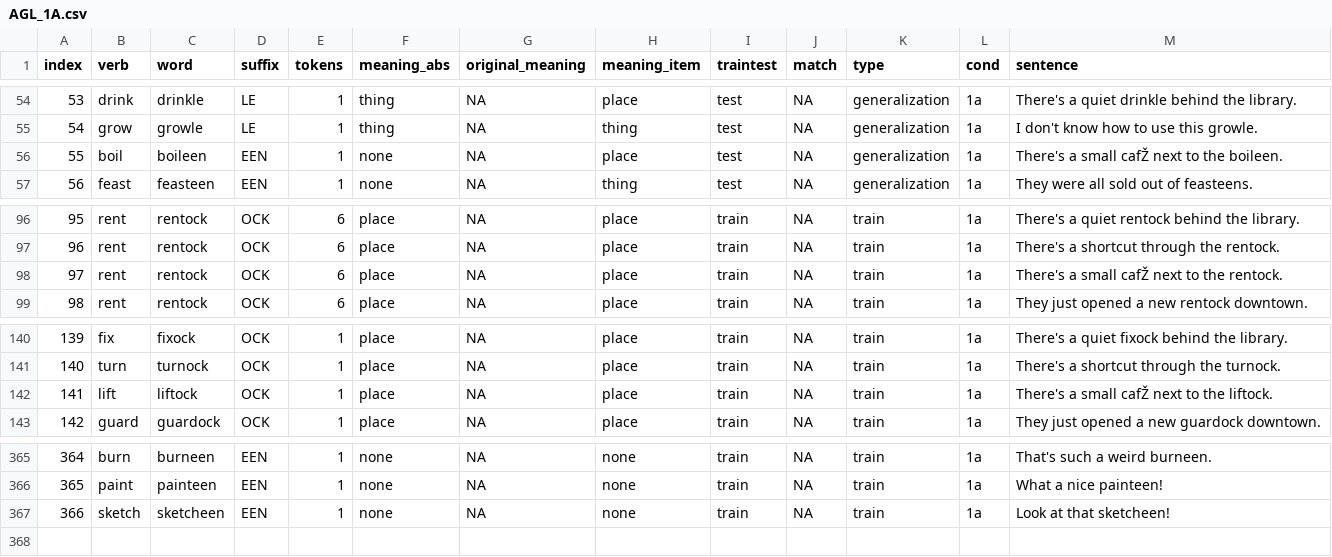
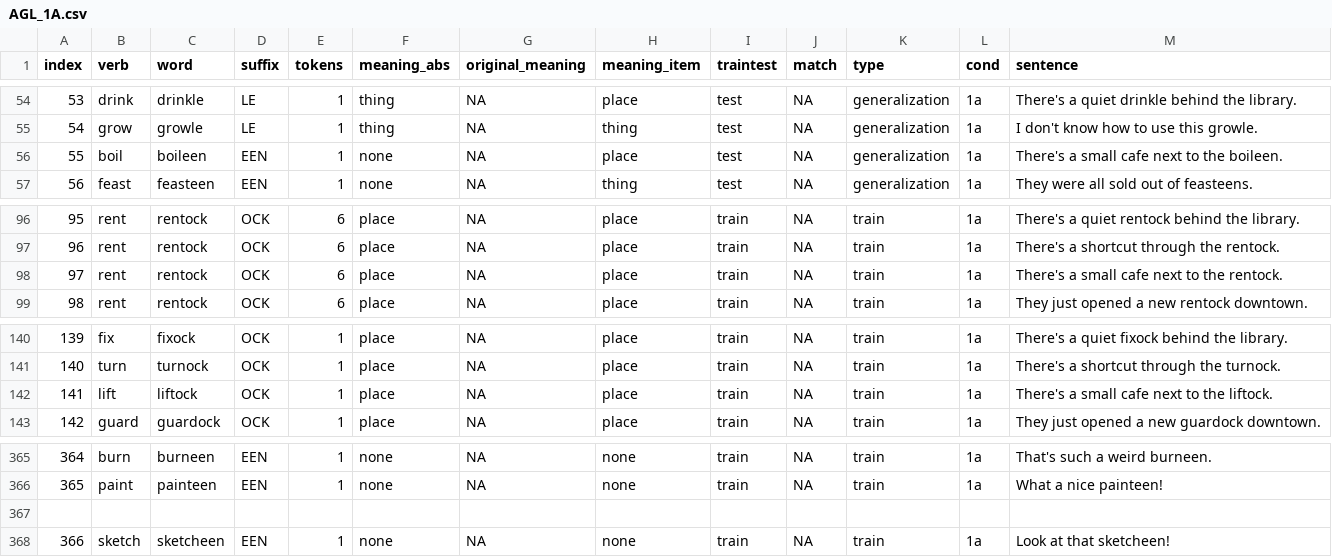
Before and after one commit to marianneazar/Artificial-Grammar-Learning, a CSV file: resources/AGL_1A.csv, drawn as a sheet; only a part is shown, gaps mark what is left out; the diff names each change by its address in the sheet, - before the commit and + after, or states it on an @@ line.

Commit message:
cafe typo

```diff
--- a/resources/AGL_1A.csv
+++ b/resources/AGL_1A.csv
-M56 (sentence): There's a small cafŽ next to the boileen.
+M56 (sentence): There's a small cafe next to the boileen.
-M98 (sentence): There's a small cafŽ next to the rentock.
+M98 (sentence): There's a small cafe next to the rentock.
-M142 (sentence): There's a small cafŽ next to the liftock.
+M142 (sentence): There's a small cafe next to the liftock.
+row 367: (empty)
```
